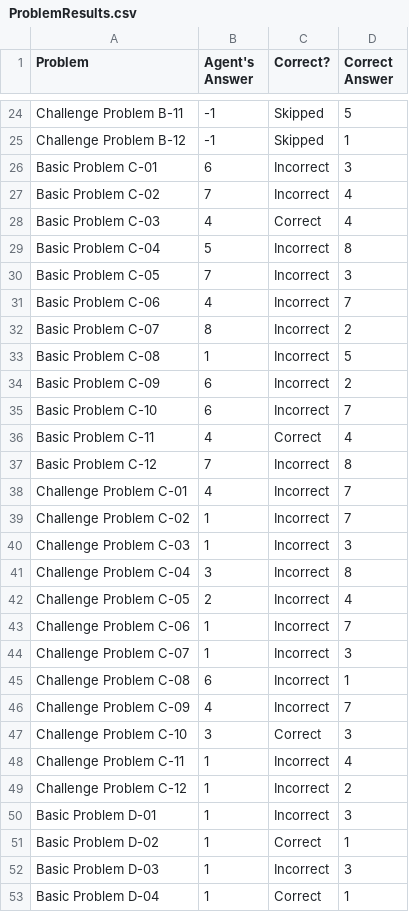
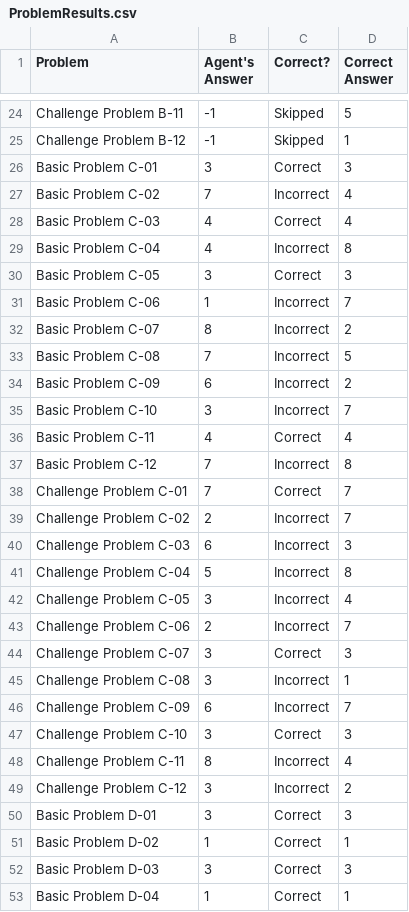
Before and after one commit to iosnewbie2016/cs7637-project3-java, a CSV file: out/production/cs7637-project3-java/ProblemResults.csv, drawn as a sheet; only a part is shown, gaps mark what is left out; the diff covers the shown part only.

Commit message:
Finally
10 Basic E problems can be solved with the new binary induction and
answer selection methods.

```diff
--- a/out/production/cs7637-project3-java/ProblemResults.csv
+++ b/out/production/cs7637-project3-java/ProblemResults.csv
@@ -25,29 +25,29 @@ Challenge Problem B-11,-1,Skipped,5
 Challenge Problem B-12,-1,Skipped,1
-Basic Problem C-01,6,Incorrect,3
+Basic Problem C-01,3,Correct,3
 Basic Problem C-02,7,Incorrect,4
 Basic Problem C-03,4,Correct,4
-Basic Problem C-04,5,Incorrect,8
-Basic Problem C-05,7,Incorrect,3
-Basic Problem C-06,4,Incorrect,7
+Basic Problem C-04,4,Incorrect,8
+Basic Problem C-05,3,Correct,3
+Basic Problem C-06,1,Incorrect,7
 Basic Problem C-07,8,Incorrect,2
-Basic Problem C-08,1,Incorrect,5
+Basic Problem C-08,7,Incorrect,5
 Basic Problem C-09,6,Incorrect,2
-Basic Problem C-10,6,Incorrect,7
+Basic Problem C-10,3,Incorrect,7
 Basic Problem C-11,4,Correct,4
 Basic Problem C-12,7,Incorrect,8
-Challenge Problem C-01,4,Incorrect,7
-Challenge Problem C-02,1,Incorrect,7
-Challenge Problem C-03,1,Incorrect,3
-Challenge Problem C-04,3,Incorrect,8
-Challenge Problem C-05,2,Incorrect,4
-Challenge Problem C-06,1,Incorrect,7
-Challenge Problem C-07,1,Incorrect,3
-Challenge Problem C-08,6,Incorrect,1
-Challenge Problem C-09,4,Incorrect,7
+Challenge Problem C-01,7,Correct,7
+Challenge Problem C-02,2,Incorrect,7
+Challenge Problem C-03,6,Incorrect,3
+Challenge Problem C-04,5,Incorrect,8
+Challenge Problem C-05,3,Incorrect,4
+Challenge Problem C-06,2,Incorrect,7
+Challenge Problem C-07,3,Correct,3
+Challenge Problem C-08,3,Incorrect,1
+Challenge Problem C-09,6,Incorrect,7
 Challenge Problem C-10,3,Correct,3
-Challenge Problem C-11,1,Incorrect,4
-Challenge Problem C-12,1,Incorrect,2
-Basic Problem D-01,1,Incorrect,3
+Challenge Problem C-11,8,Incorrect,4
+Challenge Problem C-12,3,Incorrect,2
+Basic Problem D-01,3,Correct,3
 Basic Problem D-02,1,Correct,1
-Basic Problem D-03,1,Incorrect,3
+Basic Problem D-03,3,Correct,3
 Basic Problem D-04,1,Correct,1
```
Also changed, not shown: 53 edited cells elsewhere in this file, ProblemResults.csv, SetResults.csv, 2 other files.
